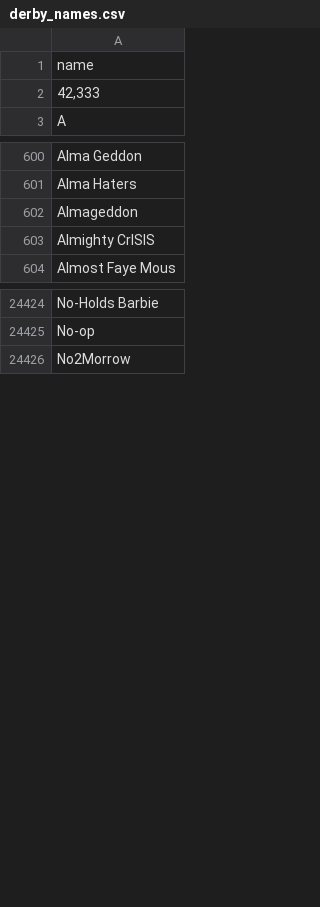
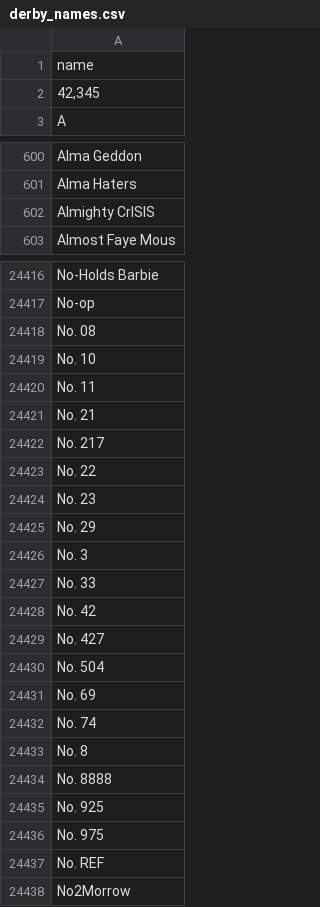
Before and after one commit to bdunnette/derby-name-scrapers, a CSV file: data/derby_names.csv, drawn as a sheet; only a part is shown, gaps mark what is left out; the diff covers the shown part only.

```diff
--- a/data/derby_names.csv
+++ b/data/derby_names.csv
@@ -1,3 +1,3 @@
 name
-"42,333"
+"42,345"
 A
@@ -601,3 +601,2 @@ Alma Geddon
 Alma Haters
-Almageddon
 Almighty CrISIS
@@ -24425,2 +24417,22 @@ No-Holds Barbie
 No-op
+No. 08
+No. 10
+No. 11
+No. 21
+No. 217
+No. 22
+No. 23
+No. 29
+No. 3
+No. 33
+No. 42
+No. 427
+No. 504
+No. 69
+No. 74
+No. 8
+No. 8888
+No. 925
+No. 975
+No. REF
 No2Morrow
```
Also changed, not shown: 25 added rows, 40 removed rows and 11 edited cells elsewhere in this file.
